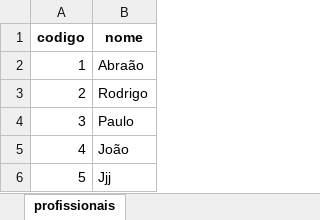
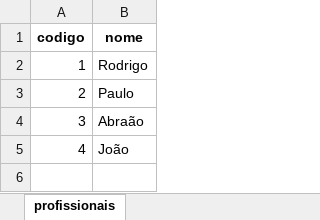
Before and after one commit to Rodrigocelio/senacti2025.2, an Excel workbook: cadastro_salao/data/profissionais.xlsx, sheet profissionais, drawn as a sheet; values as stored, in another font and other column widths than the file's, no borders; the diff names each change by its address in the sheet, - before the commit and + after, or states it on an @@ line.

```diff
--- a/cadastro_salao/data/profissionais.xlsx (sheet profissionais)
+++ b/cadastro_salao/data/profissionais.xlsx (sheet profissionais)
-B2 (nome): Abraão
+B2 (nome): Rodrigo
-B3 (nome): Rodrigo
+B3 (nome): Paulo
-B4 (nome): Paulo
+B4 (nome): Abraão
-row 6: 5 | Jjj
```
Also changed, not shown: cadastro_salao/data/agendamentos.xlsx, cadastro_salao/data/clientes_db.xlsx, 9 other files.
